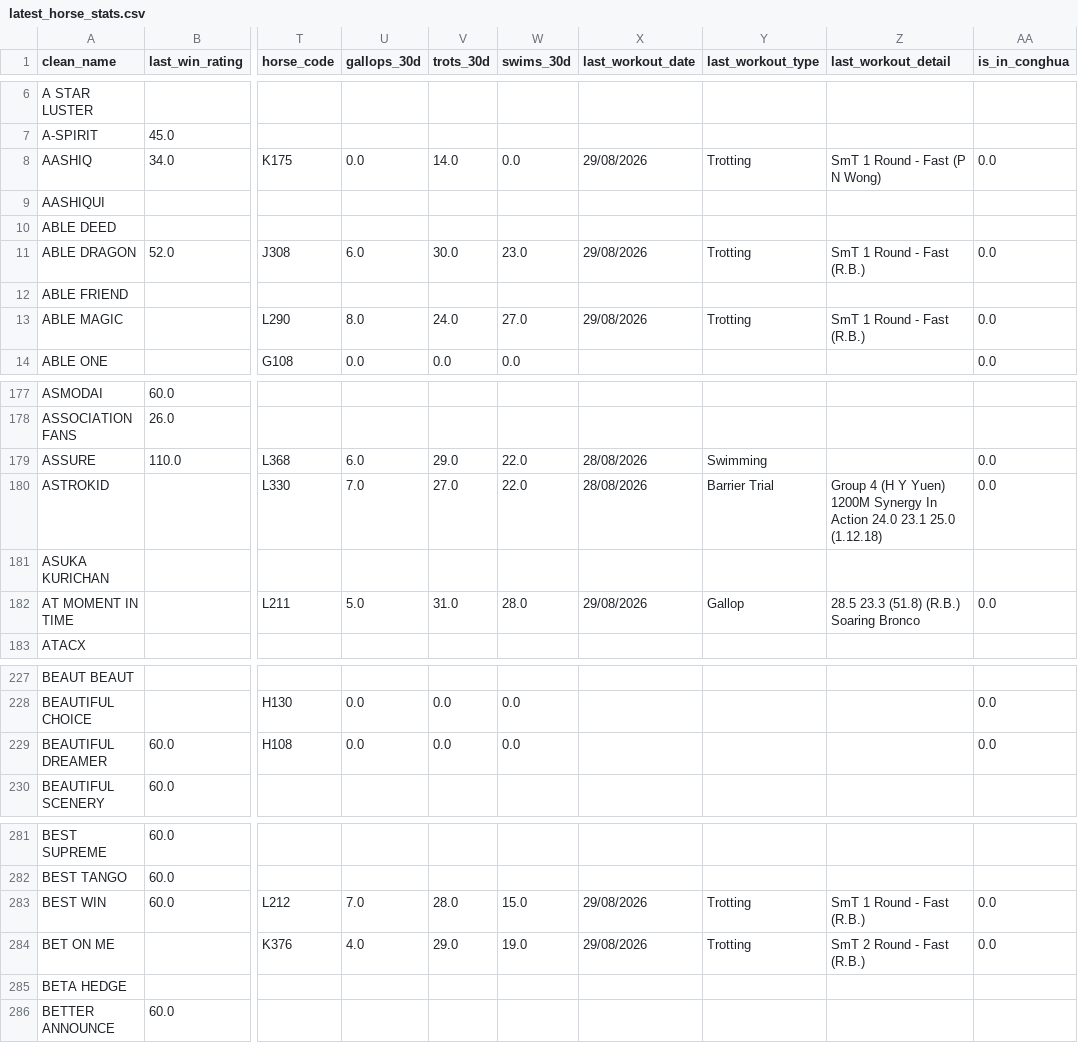
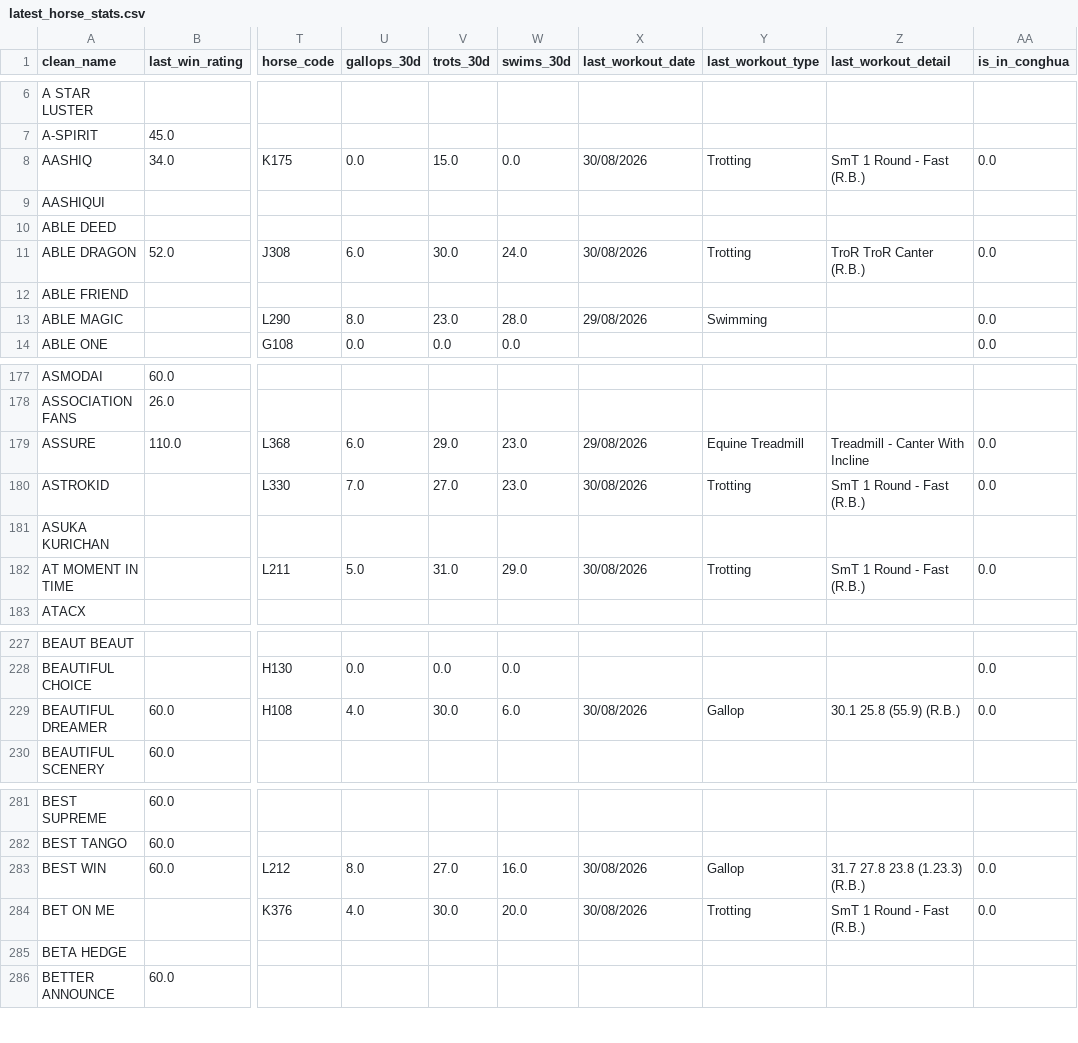
Before and after one commit to lelandbondx/golden-stallion-hkjc, a CSV file: data/latest_horse_stats.csv, drawn as a sheet; only a part is shown, gaps mark what is left out; the diff covers the shown part only; the diff names each change by its address in the sheet, - before the commit and + after, or states it on an @@ line.

```diff
--- a/data/latest_horse_stats.csv
+++ b/data/latest_horse_stats.csv
-V8 (trots_30d): 14.0
+V8 (trots_30d): 15.0
-X8 (last_workout_date): 29/08/2026
+X8 (last_workout_date): 30/08/2026
-Z8 (last_workout_detail): SmT 1 Round - Fast (P N Wong)
+Z8 (last_workout_detail): SmT 1 Round - Fast (R.B.)
-W11 (swims_30d): 23.0
+W11 (swims_30d): 24.0
-X11 (last_workout_date): 29/08/2026
+X11 (last_workout_date): 30/08/2026
-Z11 (last_workout_detail): SmT 1 Round - Fast (R.B.)
+Z11 (last_workout_detail): TroR TroR Canter (R.B.)
-V13 (trots_30d): 24.0
+V13 (trots_30d): 23.0
-W13 (swims_30d): 27.0
+W13 (swims_30d): 28.0
-Y13 (last_workout_type): Trotting
+Y13 (last_workout_type): Swimming
-Z13 (last_workout_detail): SmT 1 Round - Fast (R.B.)
+Z13 (last_workout_detail): (empty)
-W179:W180 (swims_30d): 22.0
+W179:W180 (swims_30d): 23.0
-X179 (last_workout_date): 28/08/2026
+X179 (last_workout_date): 29/08/2026
-Y179 (last_workout_type): Swimming
+Y179 (last_workout_type): Equine Treadmill
-Z179 (last_workout_detail): (empty)
+Z179 (last_workout_detail): Treadmill - Canter With Incline
-X180 (last_workout_date): 28/08/2026
+X180 (last_workout_date): 30/08/2026
-Y180 (last_workout_type): Barrier Trial
+Y180 (last_workout_type): Trotting
-Z180 (last_workout_detail): Group 4 (H Y Yuen) 1200M Synergy In Action 24.0 23.1 25.0 (1.12.18)
+Z180 (last_workout_detail): SmT 1 Round - Fast (R.B.)
-W182 (swims_30d): 28.0
+W182 (swims_30d): 29.0
-X182 (last_workout_date): 29/08/2026
+X182 (last_workout_date): 30/08/2026
-Y182 (last_workout_type): Gallop
+Y182 (last_workout_type): Trotting
-Z182 (last_workout_detail): 28.5 23.3 (51.8) (R.B.) Soaring Bronco
+Z182 (last_workout_detail): SmT 1 Round - Fast (R.B.)
-U229 (gallops_30d): 0.0
+U229 (gallops_30d): 4.0
-V229 (trots_30d): 0.0
+V229 (trots_30d): 30.0
-W229 (swims_30d): 0.0
+W229 (swims_30d): 6.0
-X229 (last_workout_date): (empty)
+X229 (last_workout_date): 30/08/2026
-Y229 (last_workout_type): (empty)
+Y229 (last_workout_type): Gallop
-Z229 (last_workout_detail): (empty)
+Z229 (last_workout_detail): 30.1 25.8 (55.9) (R.B.)
-U283 (gallops_30d): 7.0
+U283 (gallops_30d): 8.0
-V283 (trots_30d): 28.0
+V283 (trots_30d): 27.0
-W283 (swims_30d): 15.0
+W283 (swims_30d): 16.0
-X283:X284 (last_workout_date): 29/08/2026
+X283:X284 (last_workout_date): 30/08/2026
-Y283 (last_workout_type): Trotting
+Y283 (last_workout_type): Gallop
-Z283 (last_workout_detail): SmT 1 Round - Fast (R.B.)
+Z283 (last_workout_detail): 31.7 27.8 23.8 (1.23.3) (R.B.)
-V284 (trots_30d): 29.0
+V284 (trots_30d): 30.0
-W284 (swims_30d): 19.0
+W284 (swims_30d): 20.0
-Z284 (last_workout_detail): SmT 2 Round - Fast (R.B.)
+Z284 (last_workout_detail): SmT 1 Round - Fast (R.B.)
```
Also changed, not shown: 42 moved rows and 65 edited cells elsewhere in this file, 1 other file.
